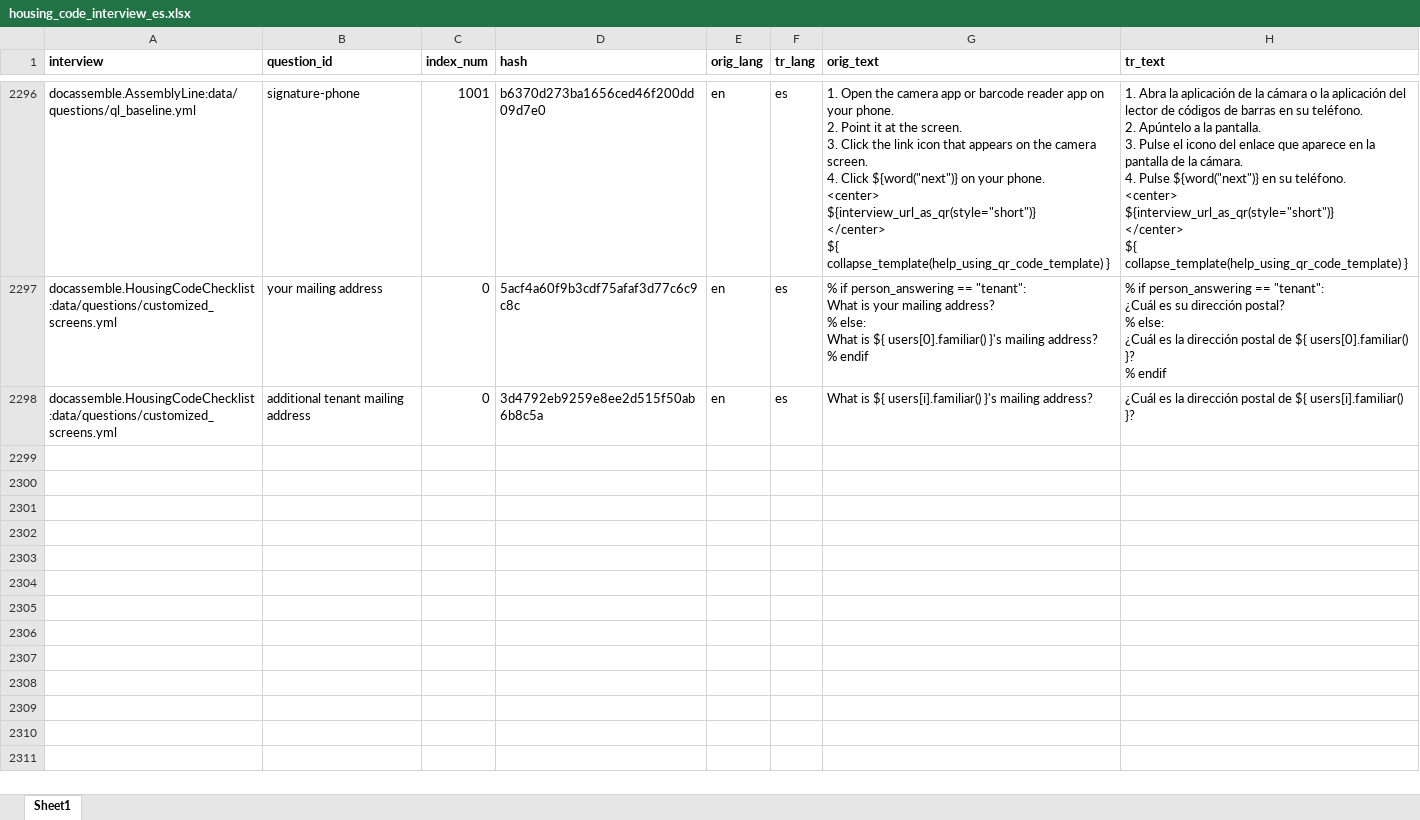
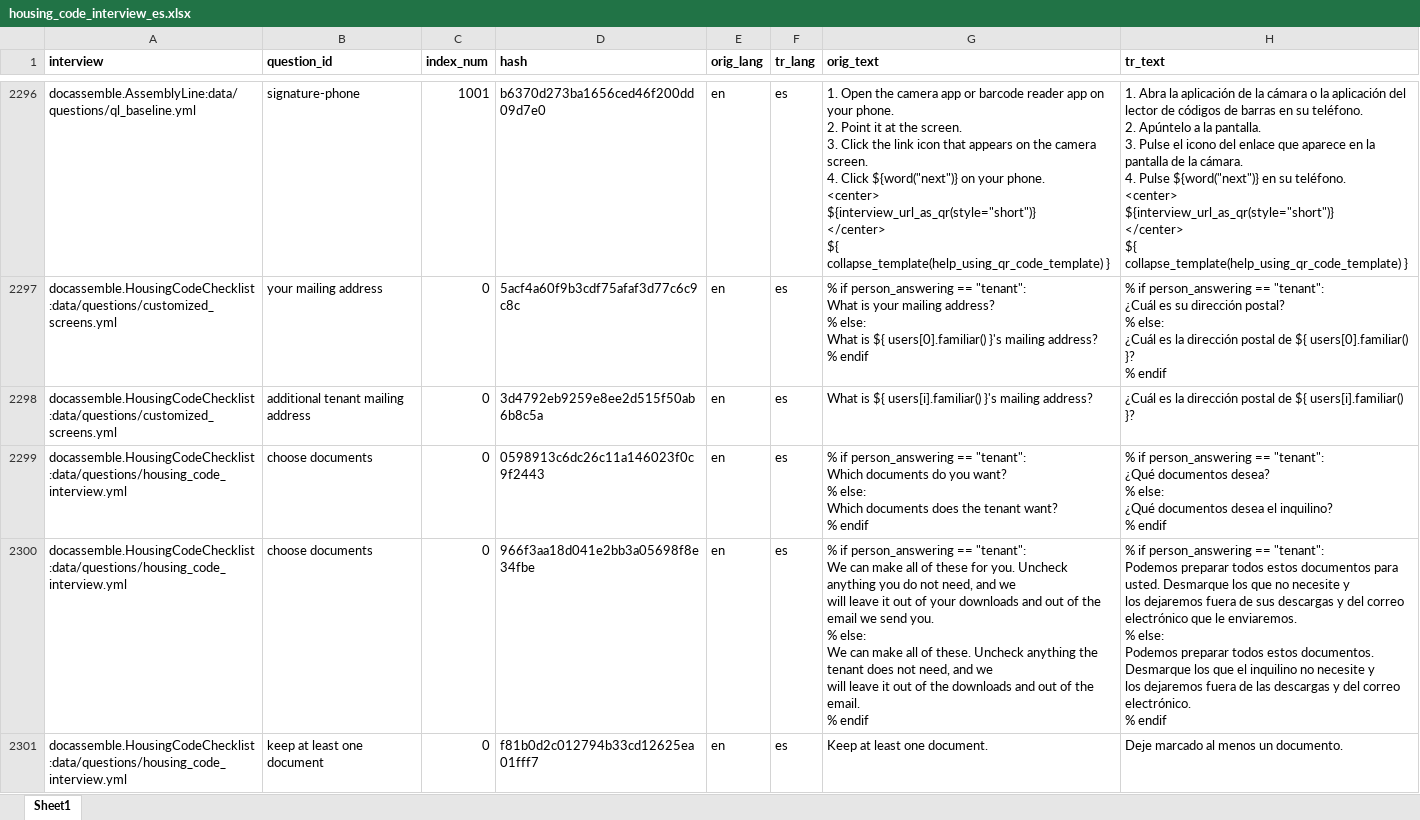
Before and after one commit to LemmaLegalConsulting/docassemble-HousingCodeChecklist, an Excel workbook: docassemble/HousingCodeChecklist/data/sources/housing_code_interview_es.xlsx, sheet Sheet1, drawn as a sheet; only a part is shown, gaps mark what is left out; values as stored, in another font and other column widths than the file's, no borders; ↵ is a line break in a cell; the diff names each change by its address in the sheet, - before the commit and + after, or states it on an @@ line.

```diff
--- a/docassemble/HousingCodeChecklist/data/sources/housing_code_interview_es.xlsx (sheet Sheet1)
+++ b/docassemble/HousingCodeChecklist/data/sources/housing_code_interview_es.xlsx (sheet Sheet1)
+row 2299: docassemble.HousingCodeChecklist:data/questions/housing_code_interview.yml | choose documents | 0 | 0598913c6dc26c11a146023f0c9f2443 | en | es | % if person_answering == "tenant": ↵ Which documents do you want? ↵ % else: ↵ Which documents does the tenant want? ↵ % endif | % if person_answering == "tenant": ↵ ¿Qué documentos desea? ↵ % else: ↵ ¿Qué documentos desea el inquilino? ↵ % endif
+row 2300: docassemble.HousingCodeChecklist:data/questions/housing_code_interview.yml | choose documents | 0 | 966f3aa18d041e2bb3a05698f8e34fbe | en | es | % if person_answering == "tenant": ↵ We can make all of these for you. Uncheck anything you do not need, and we ↵ will leave it out of your downloads and out of the email we send you. ↵ % else: ↵ We can make all of these. Uncheck anything the tenant does not need, and we ↵ will leave it out of the downloads and out of the email. ↵ % endif | % if person_answering == "tenant": ↵ Podemos preparar todos estos documentos para usted. Desmarque los que no necesite y ↵ los dejaremos fuera de sus descargas y del correo electrónico que le enviaremos. ↵ % else: ↵ Podemos preparar todos estos documentos. Desmarque los que el inquilino no necesite y ↵ los dejaremos fuera de las descargas y del correo electrónico. ↵ % endif
+row 2301: docassemble.HousingCodeChecklist:data/questions/housing_code_interview.yml | keep at least one document | 0 | f81b0d2c012794b33cd12625ea01fff7 | en | es | Keep at least one document. | Deje marcado al menos un documento.
```
Also changed, not shown: 1 other file.
